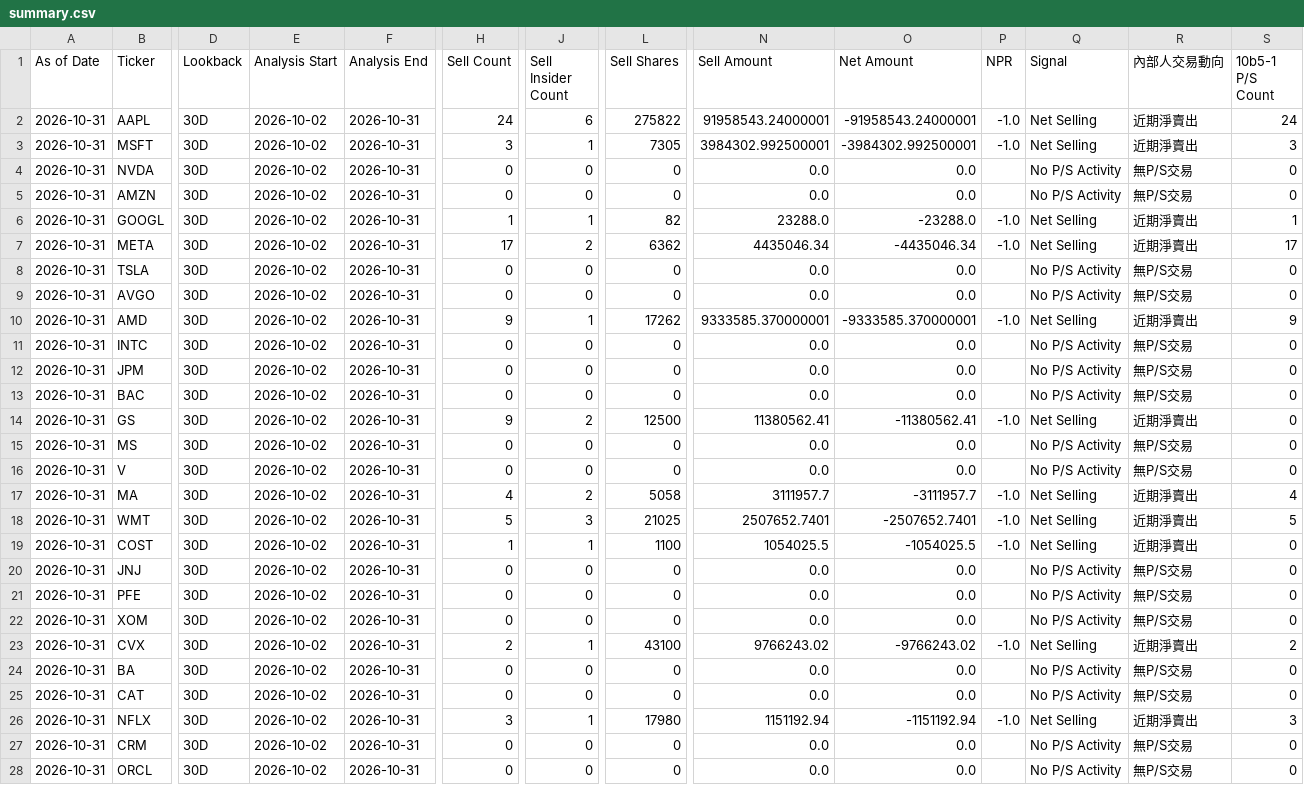
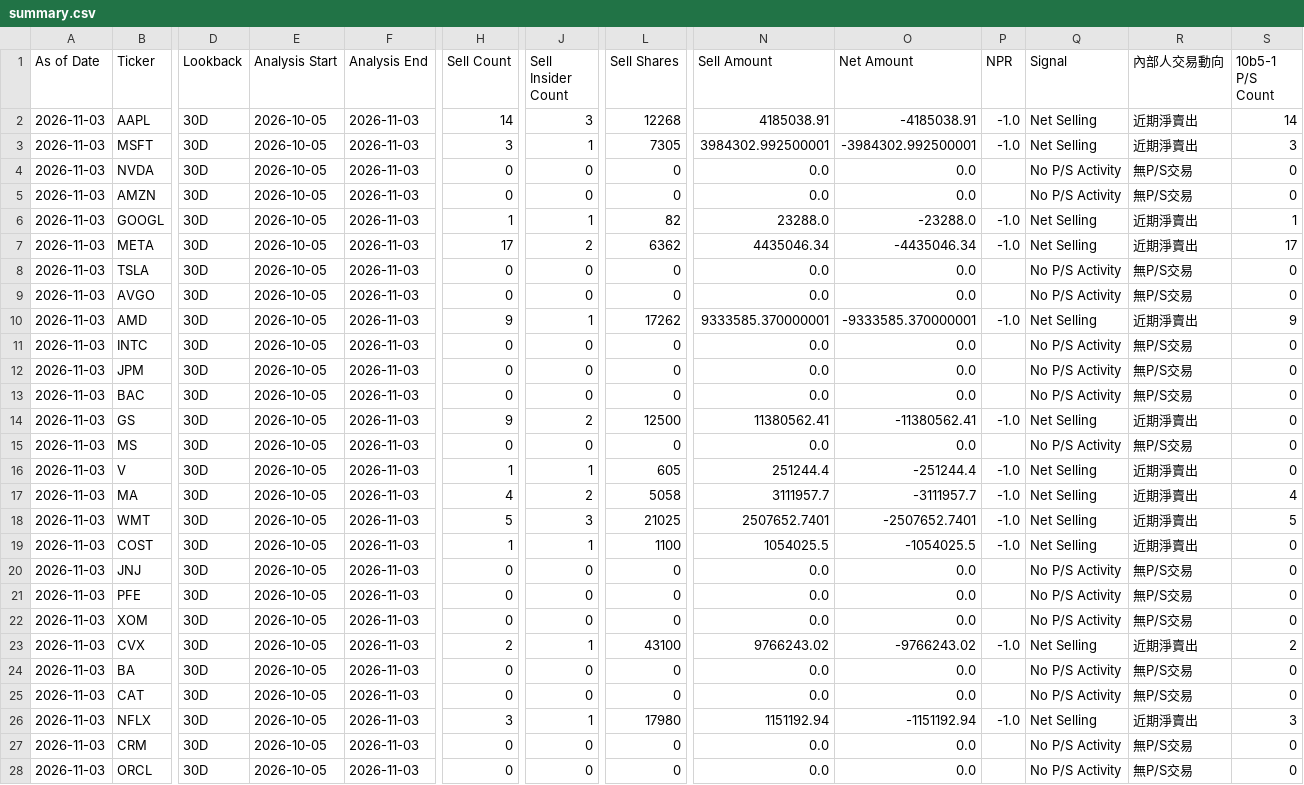
Before and after one commit to RMSecfb/negative-news, a CSV file: institutional_insider/form4/summary.csv, drawn as a sheet; only a part is shown, gaps mark what is left out; the diff covers the shown part only; the diff names each change by its address in the sheet, - before the commit and + after, or states it on an @@ line.

```diff
--- a/institutional_insider/form4/summary.csv
+++ b/institutional_insider/form4/summary.csv
-A2:A28 (As of Date): 2026-10-31
+A2:A28 (As of Date): 2026-11-03
-E2:E28 (Analysis Start): 2026-10-02
+E2:E28 (Analysis Start): 2026-10-05
-F2:F28 (Analysis End): 2026-10-31
+F2:F28 (Analysis End): 2026-11-03
-H2 (Sell Count): 24
+H2 (Sell Count): 14
-J2 (Sell Insider Count): 6
+J2 (Sell Insider Count): 3
-L2 (Sell Shares): 275822
+L2 (Sell Shares): 12268
-N2 (Sell Amount): 91958543.24000001
+N2 (Sell Amount): 4185038.91
-O2 (Net Amount): -91958543.24000001
+O2 (Net Amount): -4185038.91
-S2 (10b5-1 P/S Count): 24
+S2 (10b5-1 P/S Count): 14
-H16 (Sell Count): 0
+H16 (Sell Count): 1
-J16 (Sell Insider Count): 0
+J16 (Sell Insider Count): 1
-L16 (Sell Shares): 0
+L16 (Sell Shares): 605
-N16 (Sell Amount): 0.0
+N16 (Sell Amount): 251244.4
-O16 (Net Amount): 0.0
+O16 (Net Amount): -251244.4
-P16 (NPR): (empty)
+P16 (NPR): -1.0
-Q16 (Signal): No P/S Activity
+Q16 (Signal): Net Selling
-R16 (內部人交易動向): 無P/S交易
+R16 (內部人交易動向): 近期淨賣出
```
Also changed, not shown: 9 edited cells elsewhere in this file, 2 other files.
